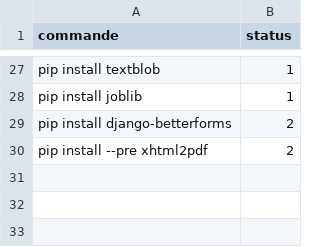
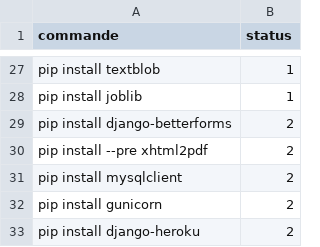
Before and after one commit to elhachimi-ch/setup_python, a CSV file: data/commandes.csv, drawn as a sheet; only a part is shown, gaps mark what is left out.

Commit message:
heroku django

```diff
--- a/data/commandes.csv
+++ b/data/commandes.csv
@@ -30 +30,4 @@ pip install django-betterforms,2
 pip install --pre xhtml2pdf,2
+pip install mysqlclient,2
+pip install gunicorn,2
+pip install django-heroku,2
```
